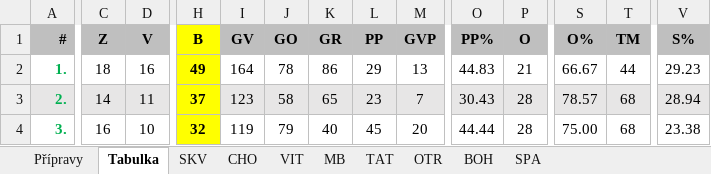
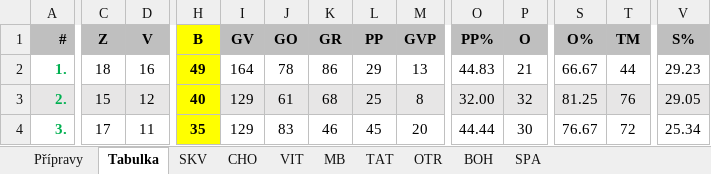
Before and after one commit to klimarichard/ceskyflorbal, an Excel workbook: priprava_2021.xlsm, sheet Tabulka, drawn as a sheet; only a part is shown, gaps mark what is left out; values as stored, in another font and other column widths than the file's, no borders; the diff covers the shown part only; the diff names each change by its address in the sheet, - before the commit and + after, or states it on an @@ line.

```diff
--- a/priprava_2021.xlsm (sheet Tabulka)
+++ b/priprava_2021.xlsm (sheet Tabulka)
-C3 (Z): 14
+C3 (Z): 15
-D3 (V): 11
+D3 (V): 12
-H3 (B): 37
+H3 (B): 40
-I3 (GV): 123
+I3 (GV): 129
-J3 (GO): 58
+J3 (GO): 61
-K3 (GR): 65
+K3 (GR): 68
-L3 (PP): 23
+L3 (PP): 25
-M3 (GVP): 7
+M3 (GVP): 8
-O3 (PP%): 30.43
+O3 (PP%): 32.00
-P3 (O): 28
+P3 (O): 32
-S3 (O%): 78.57
+S3 (O%): 81.25
-T3 (TM): 68
+T3 (TM): 76
-V3 (S%): 28.94
+V3 (S%): 29.05
-C4 (Z): 16
+C4 (Z): 17
-D4 (V): 10
+D4 (V): 11
-H4 (B): 32
+H4 (B): 35
-I4 (GV): 119
+I4 (GV): 129
-J4 (GO): 79
+J4 (GO): 83
-K4 (GR): 40
+K4 (GR): 46
-P4 (O): 28
+P4 (O): 30
-S4 (O%): 75.00
+S4 (O%): 76.67
-T4 (TM): 68
+T4 (TM): 72
-V4 (S%): 23.38
+V4 (S%): 25.34
```
Also changed, not shown: 3 added rows, 3 removed rows, 66 edited cells and cell formats elsewhere in this sheet, sheet Přípravy, sheet BOH, sheet OTR, sheet SKV, sheet MB, sheet TAT, 3 more sheets, formulas that keep their value, hidden cells, 3 other files.
